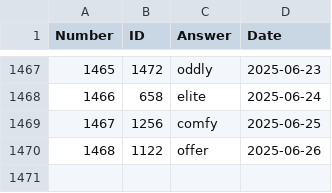
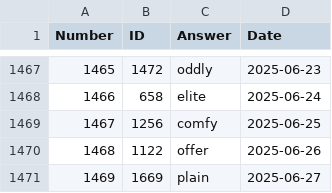
Before and after one commit to nicolas-guerra/PastWordle, a CSV file: wordle_answers.csv, drawn as a sheet; only a part is shown, gaps mark what is left out; the diff names each change by its address in the sheet, - before the commit and + after, or states it on an @@ line.

```diff
--- a/wordle_answers.csv
+++ b/wordle_answers.csv
+row 1471: 1469 | 1669 | plain | 2025-06-27
```
